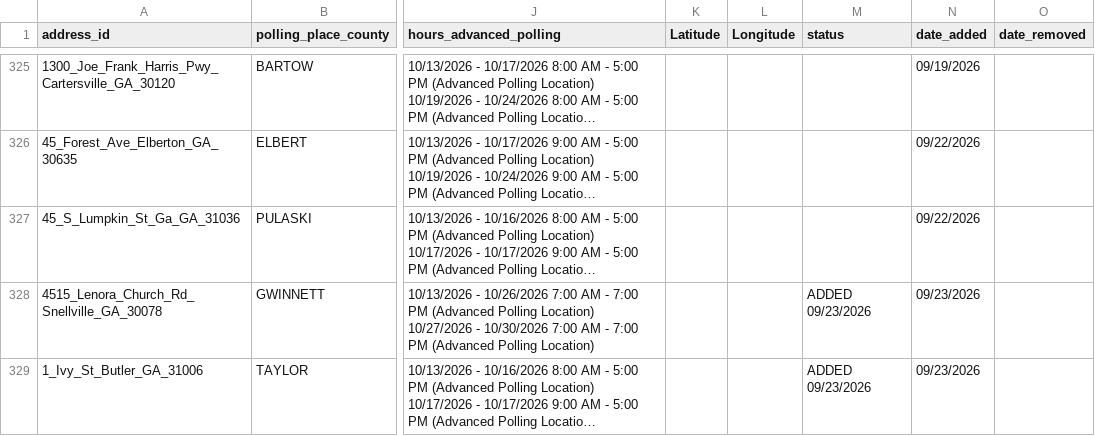
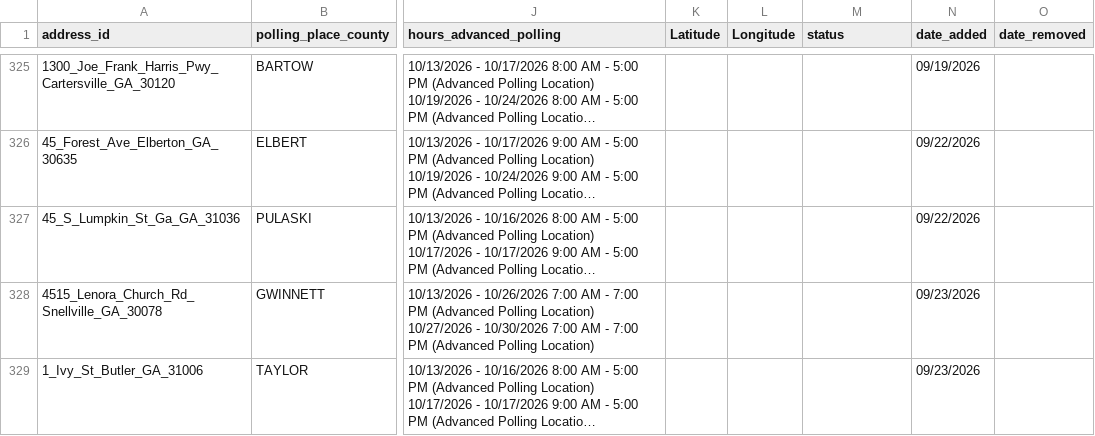
Before and after one commit to madiraa/ga_may_2026_primary_polling_location_scrape, a CSV file: ga_nov_2026_general_polling_locations.csv, drawn as a sheet; only a part is shown, gaps mark what is left out; long unchanged cells end in …; the diff covers the shown part only; the diff names each change by its address in the sheet, - before the commit and + after, or states it on an @@ line.

```diff
--- a/ga_nov_2026_general_polling_locations.csv
+++ b/ga_nov_2026_general_polling_locations.csv
-M328:M329 (status): ADDED 09/23/2026
+M328:M329 (status): (empty)
```
Also changed, not shown: 1 added row and 3 edited cells elsewhere in this file, 2 other files.
